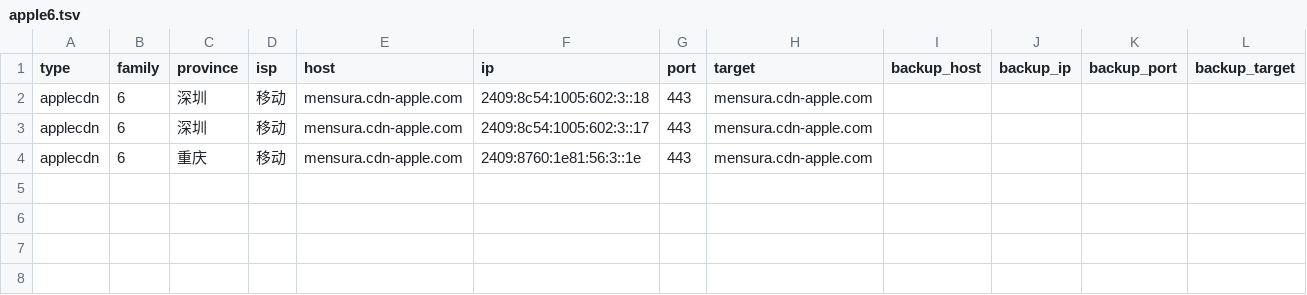
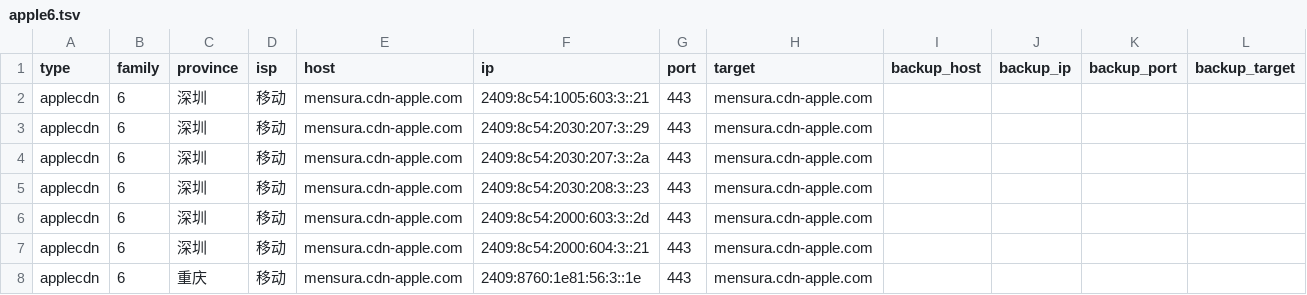
Before and after one commit to Tozward/TcpQuality, a TSV file: nodes/apple6.tsv, drawn as a sheet.

```diff
--- a/nodes/apple6.tsv
+++ b/nodes/apple6.tsv
@@ -1,4 +1,8 @@
 type	family	province	isp	host	ip	port	target	backup_host	backup_ip	backup_port	backup_target
-applecdn	6	深圳	移动	mensura.cdn-apple.com	2409:8c54:1005:602:3::18	443	mensura.cdn-apple.com				
-applecdn	6	深圳	移动	mensura.cdn-apple.com	2409:8c54:1005:602:3::17	443	mensura.cdn-apple.com				
+applecdn	6	深圳	移动	mensura.cdn-apple.com	2409:8c54:1005:603:3::21	443	mensura.cdn-apple.com				
+applecdn	6	深圳	移动	mensura.cdn-apple.com	2409:8c54:2030:207:3::29	443	mensura.cdn-apple.com				
+applecdn	6	深圳	移动	mensura.cdn-apple.com	2409:8c54:2030:207:3::2a	443	mensura.cdn-apple.com				
+applecdn	6	深圳	移动	mensura.cdn-apple.com	2409:8c54:2030:208:3::23	443	mensura.cdn-apple.com				
+applecdn	6	深圳	移动	mensura.cdn-apple.com	2409:8c54:2000:603:3::2d	443	mensura.cdn-apple.com				
+applecdn	6	深圳	移动	mensura.cdn-apple.com	2409:8c54:2000:604:3::21	443	mensura.cdn-apple.com				
 applecdn	6	重庆	移动	mensura.cdn-apple.com	2409:8760:1e81:56:3::1e	443	mensura.cdn-apple.com				
```
Also changed, not shown: nodes/all.tsv, nodes/cdn.tsv, 4 other files.
